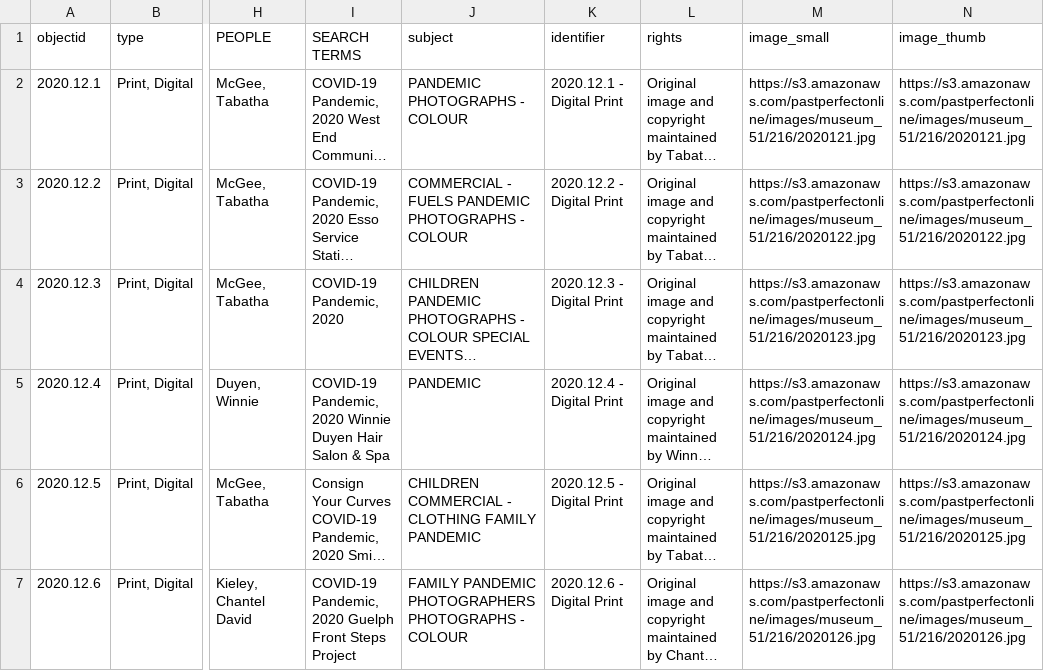
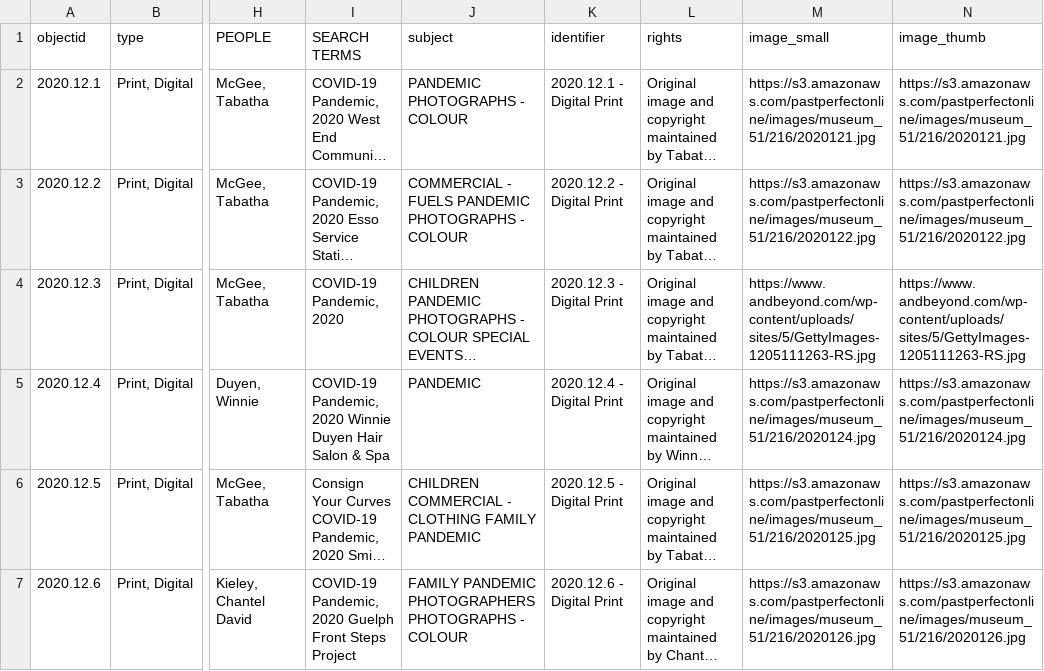
Before and after one commit to ylimem/collectionbuilder, a CSV file: _data/metadata2025.csv, drawn as a sheet; only a part is shown, gaps mark what is left out; long unchanged cells end in …; the diff names each change by its address in the sheet, - before the commit and + after, or states it on an @@ line.

Commit message:
Update metadata2025.csv
image url change

```diff
--- a/_data/metadata2025.csv
+++ b/_data/metadata2025.csv
-M4 (image_small): https://s3.amazonaws.com/pastperfectonline/images/museum_51/216/2020123.jpg
+M4 (image_small): https://www.andbeyond.com/wp-content/uploads/sites/5/GettyImages-1205111263-RS.jpg
-N4 (image_thumb): https://s3.amazonaws.com/pastperfectonline/images/museum_51/216/2020123.jpg
+N4 (image_thumb): https://www.andbeyond.com/wp-content/uploads/sites/5/GettyImages-1205111263-RS.jpg
```
